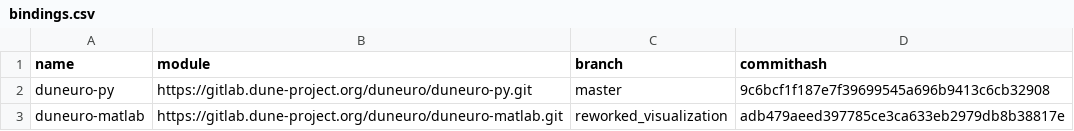
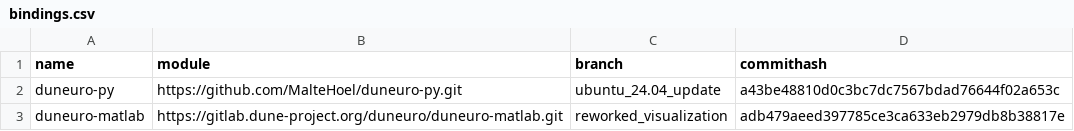
Before and after one commit to MalteHoel/duneuro_local_subtraction, a CSV file: ci_information/bindings.csv, drawn as a sheet.

Commit message:
add reference to updated duneuro-py

```diff
--- a/ci_information/bindings.csv
+++ b/ci_information/bindings.csv
@@ -1,3 +1,3 @@
 name,module,branch,commithash
-duneuro-py,https://gitlab.dune-project.org/duneuro/duneuro-py.git,master,9c6bcf1f187e7f39699545a696b9413c6cb32908
+duneuro-py,https://github.com/MalteHoel/duneuro-py.git,ubuntu_24.04_update,a43be48810d0c3bc7dc7567bdad76644f02a653c
 duneuro-matlab,https://gitlab.dune-project.org/duneuro/duneuro-matlab.git,reworked_visualization,adb479aeed397785ce3ca633eb2979db8b38817e
```
